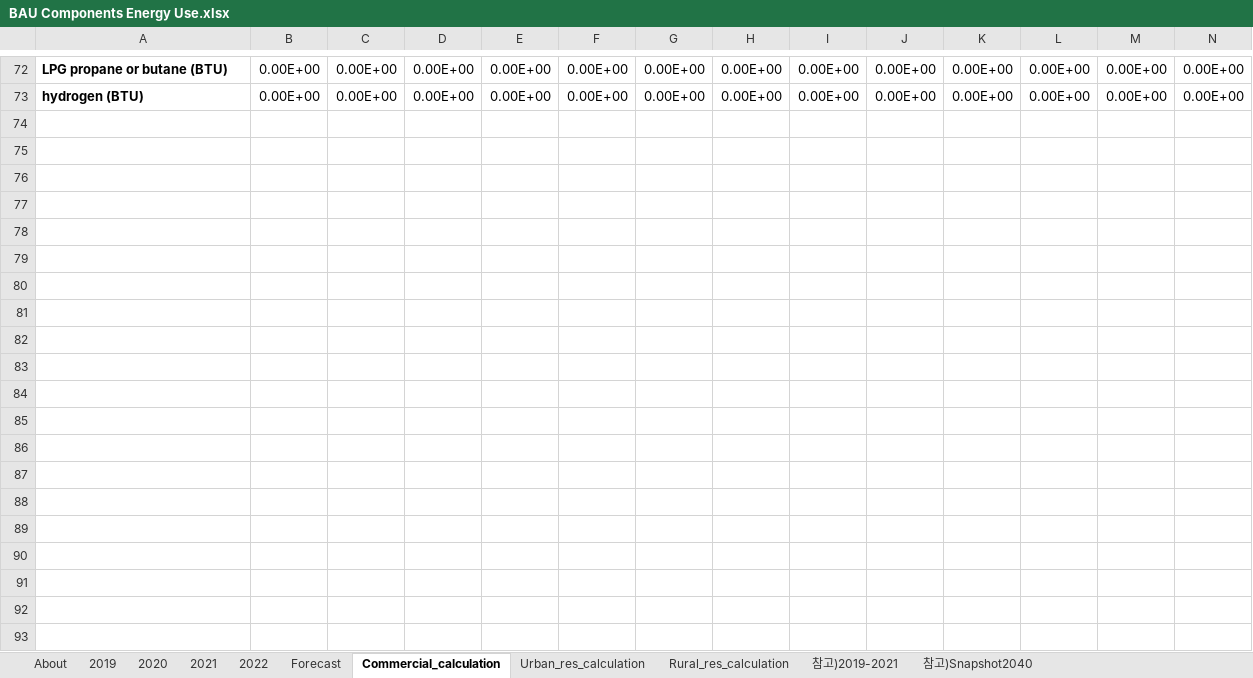
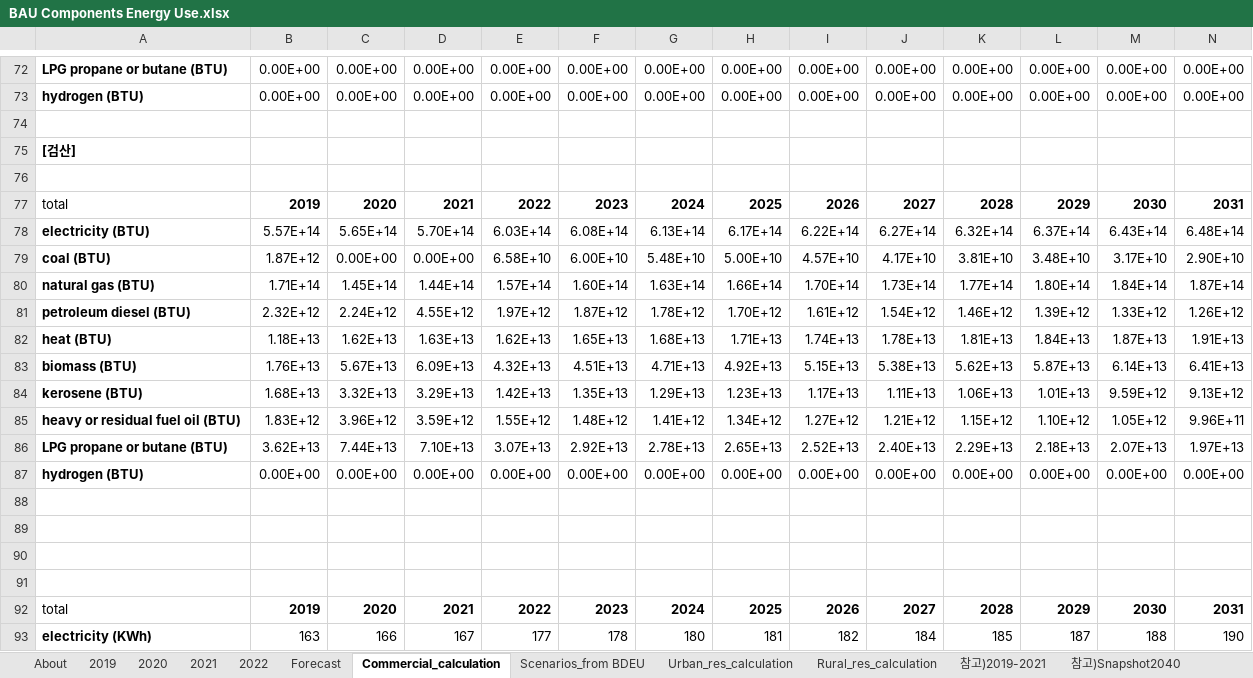
Before and after one commit to EnergyInnovation/eps-southkorea, an Excel workbook: InputData/bldgs/BCEU/BAU Components Energy Use.xlsx, sheet Commercial_calculation, drawn as a sheet; only a part is shown, gaps mark what is left out; values as stored, in another font and other column widths than the file's, no borders; rows hold the shown columns only; the diff covers the shown part only; the diff names each change by its address in the sheet, - before the commit and + after, or states it on an @@ line.

```diff
--- a/InputData/bldgs/BCEU/BAU Components Energy Use.xlsx (sheet Commercial_calculation)
+++ b/InputData/bldgs/BCEU/BAU Components Energy Use.xlsx (sheet Commercial_calculation)
+sheet tab: Scenarios_from BDEU
+row 74: (empty)
+row 75: [검산]
+row 76: (empty)
+row 77: total | 2019 | 2020 | 2021 | 2022 | 2023 | 2024 | 2025 | 2026 | 2027 | 2028 | 2029 | 2030 | 2031
+row 78: electricity (BTU) | 5.57E+14 | 5.65E+14 | 5.70E+14 | 6.03E+14 | 6.08E+14 | 6.13E+14 | 6.17E+14 | 6.22E+14 | 6.27E+14 | 6.32E+14 | 6.37E+14 | 6.43E+14 | 6.48E+14
+row 79: coal (BTU) | 1.87E+12 | 0.00E+00 | 0.00E+00 | 6.58E+10 | 6.00E+10 | 5.48E+10 | 5.00E+10 | 4.57E+10 | 4.17E+10 | 3.81E+10 | 3.48E+10 | 3.17E+10 | 2.90E+10
+row 80: natural gas (BTU) | 1.71E+14 | 1.45E+14 | 1.44E+14 | 1.57E+14 | 1.60E+14 | 1.63E+14 | 1.66E+14 | 1.70E+14 | 1.73E+14 | 1.77E+14 | 1.80E+14 | 1.84E+14 | 1.87E+14
+row 81: petroleum diesel (BTU) | 2.32E+12 | 2.24E+12 | 4.55E+12 | 1.97E+12 | 1.87E+12 | 1.78E+12 | 1.70E+12 | 1.61E+12 | 1.54E+12 | 1.46E+12 | 1.39E+12 | 1.33E+12 | 1.26E+12
+row 82: heat (BTU) | 1.18E+13 | 1.62E+13 | 1.63E+13 | 1.62E+13 | 1.65E+13 | 1.68E+13 | 1.71E+13 | 1.74E+13 | 1.78E+13 | 1.81E+13 | 1.84E+13 | 1.87E+13 | 1.91E+13
+row 83: biomass (BTU) | 1.76E+13 | 5.67E+13 | 6.09E+13 | 4.32E+13 | 4.51E+13 | 4.71E+13 | 4.92E+13 | 5.15E+13 | 5.38E+13 | 5.62E+13 | 5.87E+13 | 6.14E+13 | 6.41E+13
+row 84: kerosene (BTU) | 1.68E+13 | 3.32E+13 | 3.29E+13 | 1.42E+13 | 1.35E+13 | 1.29E+13 | 1.23E+13 | 1.17E+13 | 1.11E+13 | 1.06E+13 | 1.01E+13 | 9.59E+12 | 9.13E+12
+row 85: heavy or residual fuel oil (BTU) | 1.83E+12 | 3.96E+12 | 3.59E+12 | 1.55E+12 | 1.48E+12 | 1.41E+12 | 1.34E+12 | 1.27E+12 | 1.21E+12 | 1.15E+12 | 1.10E+12 | 1.05E+12 | 9.96E+11
+row 86: LPG propane or butane (BTU) | 3.62E+13 | 7.44E+13 | 7.10E+13 | 3.07E+13 | 2.92E+13 | 2.78E+13 | 2.65E+13 | 2.52E+13 | 2.40E+13 | 2.29E+13 | 2.18E+13 | 2.07E+13 | 1.97E+13
+row 87: hydrogen (BTU) | 0.00E+00 | 0.00E+00 | 0.00E+00 | 0.00E+00 | 0.00E+00 | 0.00E+00 | 0.00E+00 | 0.00E+00 | 0.00E+00 | 0.00E+00 | 0.00E+00 | 0.00E+00 | 0.00E+00
+row 88: (empty)
+row 89: (empty)
+row 90: (empty)
+row 91: (empty)
+row 92: total | 2019 | 2020 | 2021 | 2022 | 2023 | 2024 | 2025 | 2026 | 2027 | 2028 | 2029 | 2030 | 2031
+row 93: electricity (KWh) | 163 | 166 | 167 | 177 | 178 | 180 | 181 | 182 | 184 | 185 | 187 | 188 | 190
```
Also changed, not shown: 9 added rows and cell formats elsewhere in this sheet, sheet About, formulas that keep their value, charts or pictures, 4 other files.
